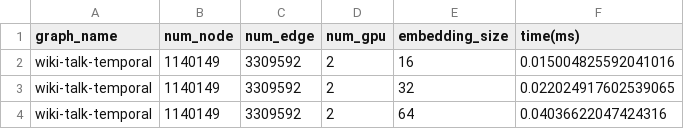
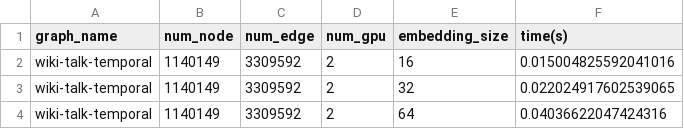
Before and after one commit to YukeWang96/dgl_pydirect_internal, a CSV file: dgl/examples/pytorch/graphsage/pytorch_direct_result.csv, drawn as a sheet; only a part is shown.

Commit message:
Update pytorch_direct_result.csv

```diff
--- a/dgl/examples/pytorch/graphsage/pytorch_direct_result.csv
+++ b/dgl/examples/pytorch/graphsage/pytorch_direct_result.csv
@@ -1,2 +1,2 @@
-graph_name,num_node,num_edge,num_gpu,embedding_size,time(ms)
+graph_name,num_node,num_edge,num_gpu,embedding_size,time(s)
 wiki-talk-temporal,1140149,3309592,2,16,0.015004825592041016
```
